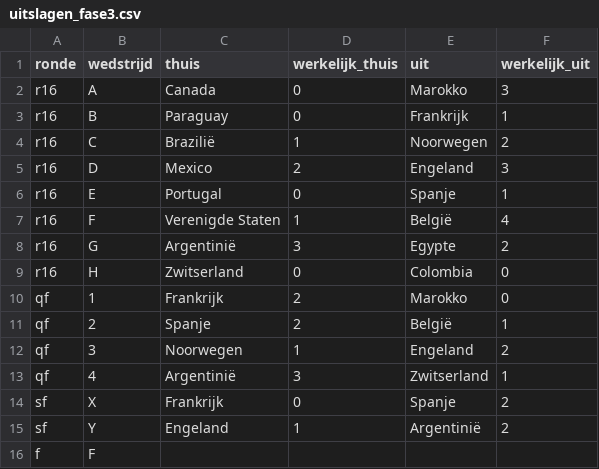
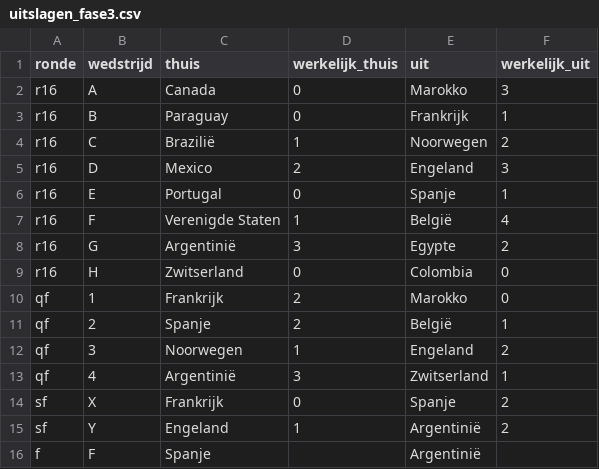
Before and after one commit to RSlanjouw/wk_2026, a CSV file: data/fase3/uitslagen_fase3.csv, drawn as a sheet.

Commit message:
Update uitslagen_fase3.csv

```diff
--- a/data/fase3/uitslagen_fase3.csv
+++ b/data/fase3/uitslagen_fase3.csv
@@ -15,2 +15,2 @@ sf,X,Frankrijk,0,Spanje,2
 sf,Y,Engeland,1,Argentinië,2
-f,F,,,,
+f,F,Spanje,,Argentinië,
```
